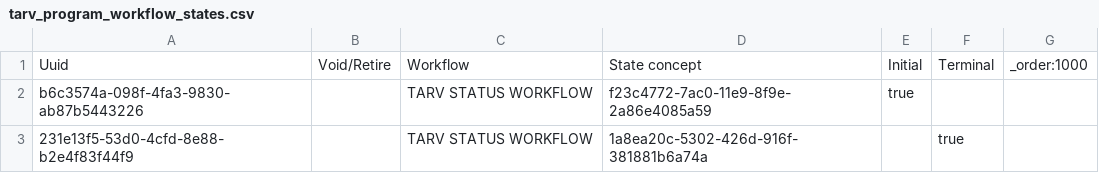
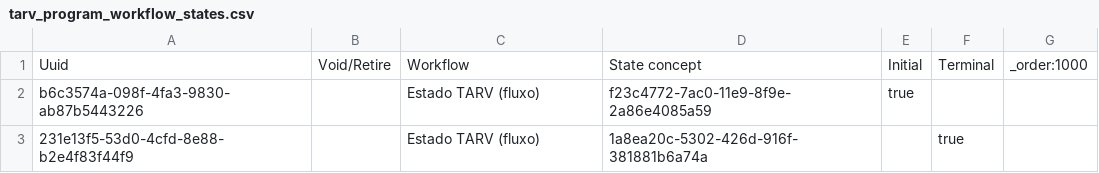
Before and after one commit to esaude/sesp-bahmni-metadata, a CSV file: configuration/programworkflowstates/tarv_program_workflow_states.csv, drawn as a sheet.

```diff
--- a/configuration/programworkflowstates/tarv_program_workflow_states.csv
+++ b/configuration/programworkflowstates/tarv_program_workflow_states.csv
@@ -1,3 +1,3 @@
 Uuid,Void/Retire,Workflow,State concept,Initial,Terminal,_order:1000
-b6c3574a-098f-4fa3-9830-ab87b5443226,,TARV STATUS WORKFLOW,f23c4772-7ac0-11e9-8f9e-2a86e4085a59,true,,
-231e13f5-53d0-4cfd-8e88-b2e4f83f44f9,,TARV STATUS WORKFLOW,1a8ea20c-5302-426d-916f-381881b6a74a,,true,
+b6c3574a-098f-4fa3-9830-ab87b5443226,,Estado TARV (fluxo),f23c4772-7ac0-11e9-8f9e-2a86e4085a59,true,,
+231e13f5-53d0-4cfd-8e88-b2e4f83f44f9,,Estado TARV (fluxo),1a8ea20c-5302-426d-916f-381881b6a74a,,true,
```
Also changed, not shown: configuration/concepts/tarv_program_concepts.csv, configuration/programs/programs.csv, 1 other file.
